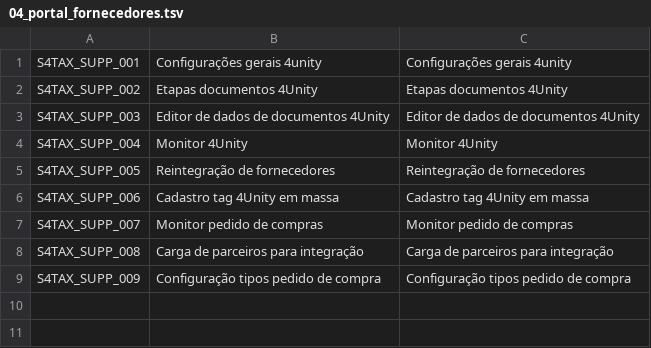
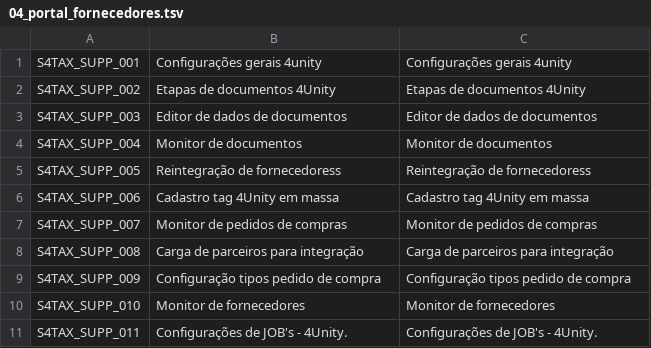
Before and after one commit to Lealwbs/fiori-automator, a TSV file: wiki/objetos_semanticos/04_portal_fornecedores.tsv, drawn as a sheet.

```diff
--- a/wiki/objetos_semanticos/04_portal_fornecedores.tsv
+++ b/wiki/objetos_semanticos/04_portal_fornecedores.tsv
@@ -1,9 +1,11 @@
 S4TAX_SUPP_001	Configurações gerais 4unity	Configurações gerais 4unity
-S4TAX_SUPP_002	Etapas documentos 4Unity	Etapas documentos 4Unity
-S4TAX_SUPP_003	Editor de dados de documentos 4Unity	Editor de dados de documentos 4Unity
-S4TAX_SUPP_004	Monitor 4Unity	Monitor 4Unity
-S4TAX_SUPP_005	Reintegração de fornecedores	Reintegração de fornecedores
+S4TAX_SUPP_002	Etapas de documentos 4Unity	Etapas de documentos 4Unity
+S4TAX_SUPP_003	Editor de dados de documentos	Editor de dados de documentos
+S4TAX_SUPP_004	Monitor de documentos	Monitor de documentos
+S4TAX_SUPP_005	Reintegração de fornecedoress	Reintegração de fornecedoress
 S4TAX_SUPP_006	Cadastro tag 4Unity em massa	Cadastro tag 4Unity em massa
-S4TAX_SUPP_007	Monitor pedido de compras	Monitor pedido de compras
+S4TAX_SUPP_007	Monitor de pedidos de compras	Monitor de pedidos de compras
 S4TAX_SUPP_008	Carga de parceiros para integração	Carga de parceiros para integração
 S4TAX_SUPP_009	Configuração tipos pedido de compra	Configuração tipos pedido de compra
+S4TAX_SUPP_010	Monitor de fornecedores	Monitor de fornecedores
+S4TAX_SUPP_011	Configurações de JOB's - 4Unity.	Configurações de JOB's - 4Unity.
```
Also changed, not shown: wiki/objetos_semanticos/01_global.tsv, wiki/objetos_semanticos/02_outbound.tsv, 4 other files.
